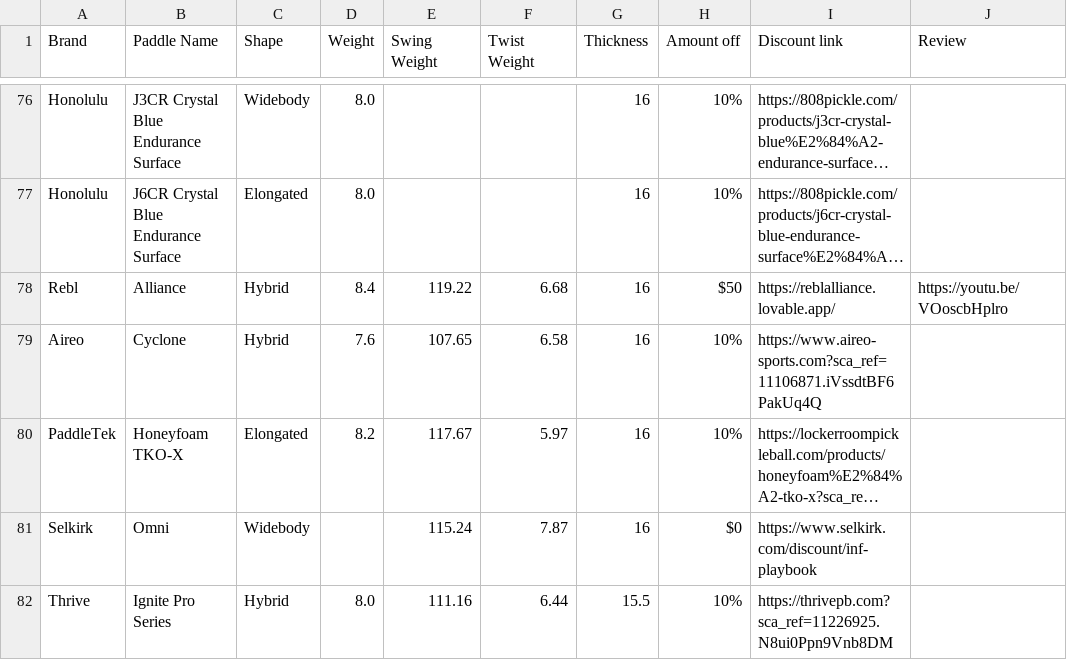
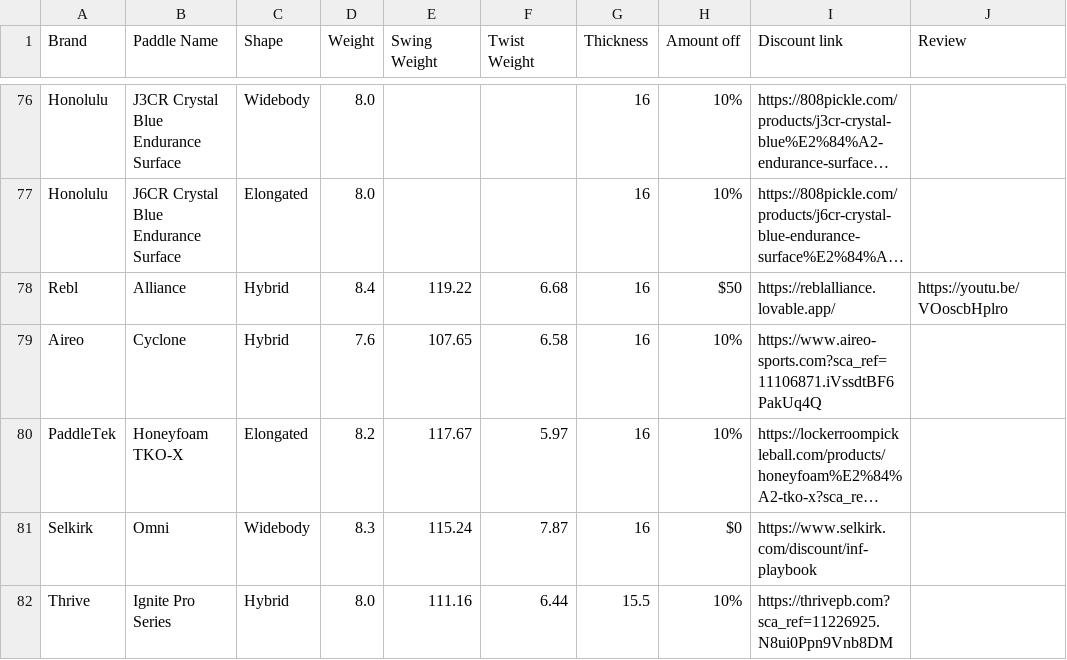
Before and after one commit to pickleballplaybook/Pickleball-Paddles, a CSV file: src/data/paddles.csv, drawn as a sheet; only a part is shown, gaps mark what is left out; long unchanged cells end in …; the diff names each change by its address in the sheet, - before the commit and + after, or states it on an @@ line.

```diff
--- a/src/data/paddles.csv
+++ b/src/data/paddles.csv
-D81 (Weight): (empty)
+D81 (Weight): 8.3
```
Also changed, not shown: 1 other file.
